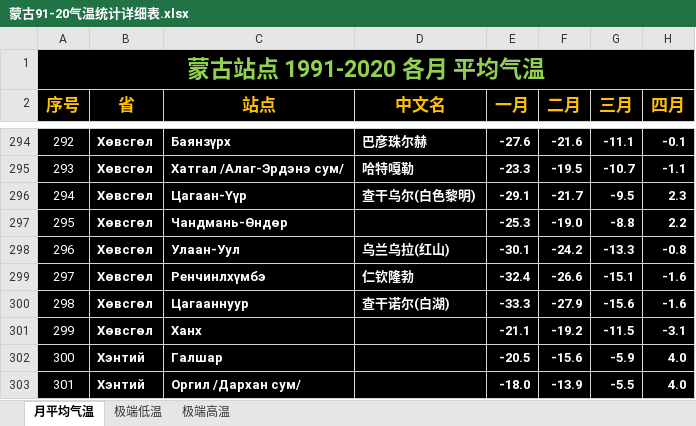
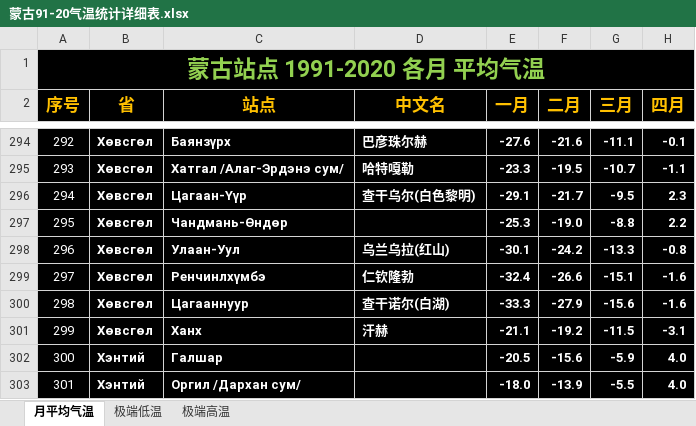
Before and after one commit to qkvkql/default, an Excel workbook: 气象/蒙古相关/蒙古91-20气温统计详细表.xlsx, sheet 月平均气温, drawn as a sheet; only a part is shown, gaps mark what is left out; values as stored, in another font and other column widths than the file's, no borders; the diff names each change by its address in the sheet, - before the commit and + after, or states it on an @@ line.

```diff
--- a/气象/蒙古相关/蒙古91-20气温统计详细表.xlsx (sheet 月平均气温)
+++ b/气象/蒙古相关/蒙古91-20气温统计详细表.xlsx (sheet 月平均气温)
-D301 (中文名): (empty)
+D301 (中文名): 汗赫
```
Also changed, not shown: 3 other files.
